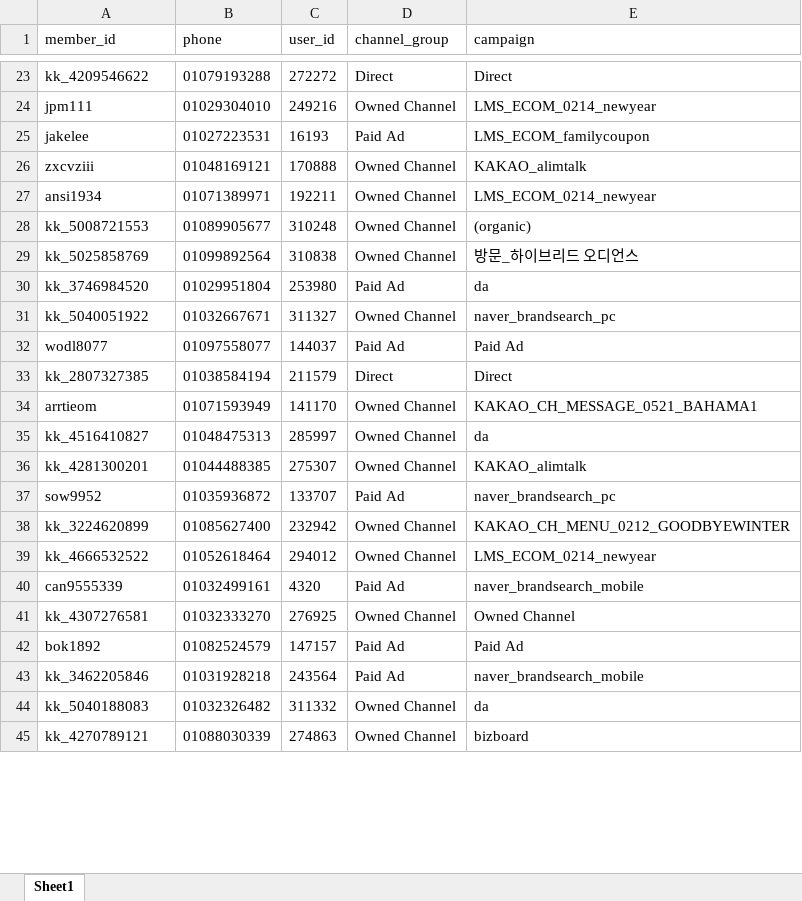
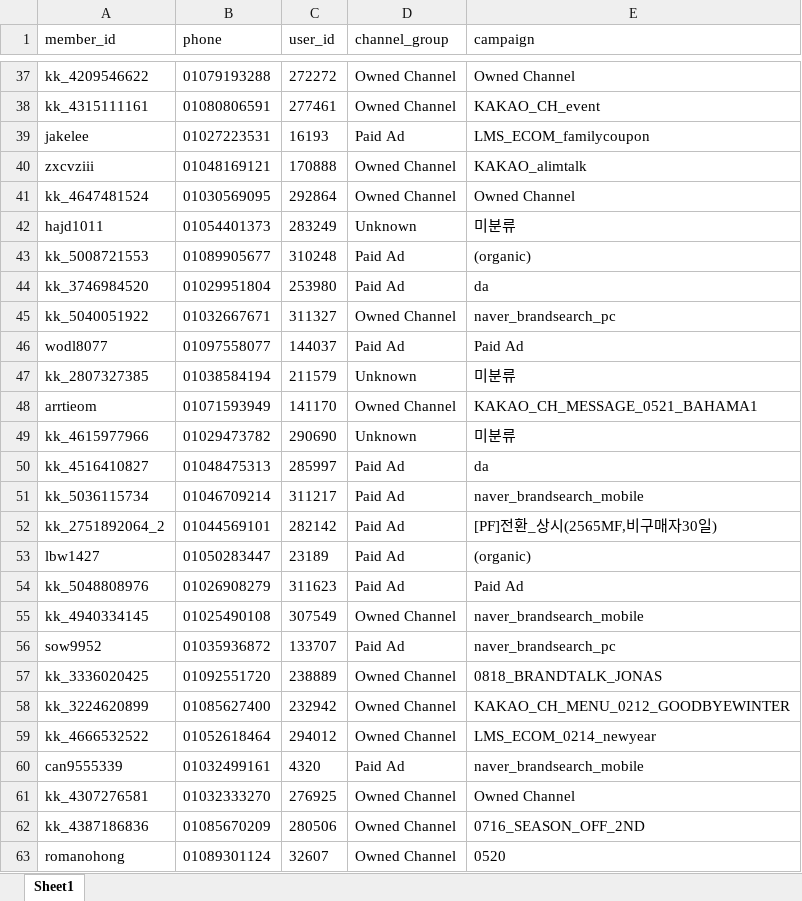
Before and after one commit to koreacolumbia-dotcom/E-comm-marketing-hub, an Excel workbook: reports/member_funnel/downloads/member_funnel_7d_non_buyer.xlsx, sheet Sheet1, drawn as a sheet; only a part is shown, gaps mark what is left out; the shorter side is filled out with more unchanged rows; values as stored, in another font and other column widths than the file's, no borders; removed rows and columns are numbered as before the commit, all else as after; the diff covers the shown part only; the diff names each change by its address in the sheet, - before the commit and + after, or states it on an @@ line.

```diff
--- a/reports/member_funnel/downloads/member_funnel_7d_non_buyer.xlsx (sheet Sheet1)
+++ b/reports/member_funnel/downloads/member_funnel_7d_non_buyer.xlsx (sheet Sheet1)
-D37 (channel_group): Direct
+D37 (channel_group): Owned Channel
-E37 (campaign): Direct
+E37 (campaign): Owned Channel
@@ row 24 moved to row 27: jpm111 @@
+row 38: kk_4315111161 | 01080806591 | 277461 | Owned Channel | KAKAO_CH_event
-row 27: ansi1934 | 01071389971 | 192211 | Owned Channel | LMS_ECOM_0214_newyear
+row 41: kk_4647481524 | 01030569095 | 292864 | Owned Channel | Owned Channel
+row 42: hajd1011 | 01054401373 | 283249 | Unknown | 미분류
-D43 (channel_group): Owned Channel
+D43 (channel_group): Paid Ad
-row 29: kk_5025858769 | 01099892564 | 310838 | Owned Channel | 방문_하이브리드 오디언스
-D47 (channel_group): Direct
+D47 (channel_group): Unknown
-E47 (campaign): Direct
+E47 (campaign): 미분류
@@ row 84 moved to row 49: kk_4615977966 @@
-D50 (channel_group): Owned Channel
+D50 (channel_group): Paid Ad
-row 36: kk_4281300201 | 01044488385 | 275307 | Owned Channel | KAKAO_alimtalk
+row 51: kk_5036115734 | 01046709214 | 311217 | Paid Ad | naver_brandsearch_mobile
+row 52: kk_2751892064_2 | 01044569101 | 282142 | Paid Ad | [PF]전환_상시(2565MF,비구매자30일)
+row 53: lbw1427 | 01050283447 | 23189 | Paid Ad | (organic)
+row 54: kk_5048808976 | 01026908279 | 311623 | Paid Ad | Paid Ad
+row 55: kk_4940334145 | 01025490108 | 307549 | Owned Channel | naver_brandsearch_mobile
+row 57: kk_3336020425 | 01092551720 | 238889 | Owned Channel | 0818_BRANDTALK_JONAS
-row 42: bok1892 | 01082524579 | 147157 | Paid Ad | Paid Ad
-row 43: kk_3462205846 | 01031928218 | 243564 | Paid Ad | naver_brandsearch_mobile
-row 44: kk_5040188083 | 01032326482 | 311332 | Owned Channel | da
+row 62: kk_4387186836 | 01085670209 | 280506 | Owned Channel | 0716_SEASON_OFF_2ND
+row 63: romanohong | 01089301124 | 32607 | Owned Channel | 0520
```
Also changed, not shown: 215 added rows, 88 removed rows, 13 moved rows and 60 edited cells elsewhere in this sheet, reports/member_funnel/downloads/member_funnel_1m_non_buyer.xlsx, reports/member_funnel/downloads/member_funnel_1m_target_segments.xlsx, 19 other files.
